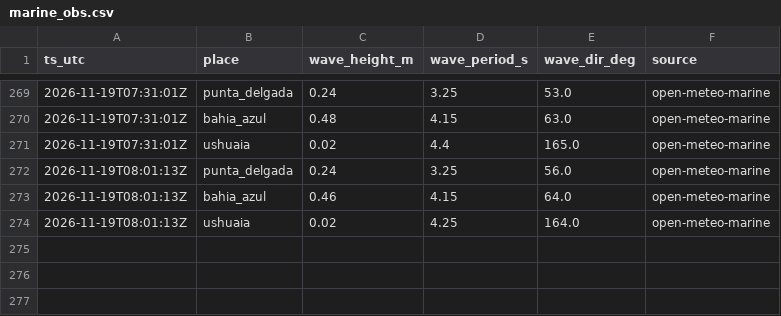
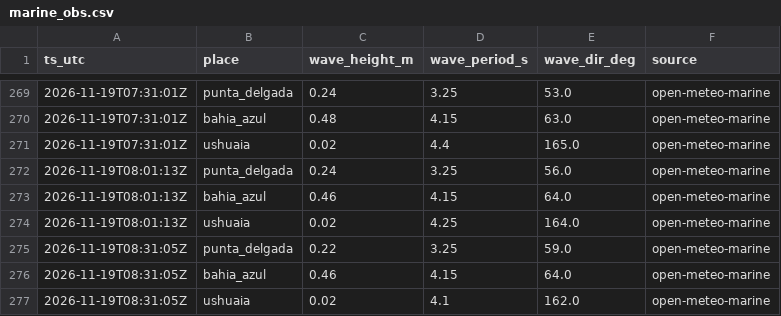
Before and after one commit to c-couto/Corredor_Austral, a CSV file: data/auto/marine_obs.csv, drawn as a sheet; only a part is shown, gaps mark what is left out.

```diff
--- a/data/auto/marine_obs.csv
+++ b/data/auto/marine_obs.csv
@@ -274 +274,4 @@ ts_utc,place,wave_height_m,wave_period_s,wave_dir_deg,source
 2026-11-19T08:01:13Z,ushuaia,0.02,4.25,164.0,open-meteo-marine
+2026-11-19T08:31:05Z,punta_delgada,0.22,3.25,59.0,open-meteo-marine
+2026-11-19T08:31:05Z,bahia_azul,0.46,4.15,64.0,open-meteo-marine
+2026-11-19T08:31:05Z,ushuaia,0.02,4.1,162.0,open-meteo-marine
```
Also changed, not shown: data/auto/collector_errors.csv, data/auto/weather_obs.csv, 1 other file.
